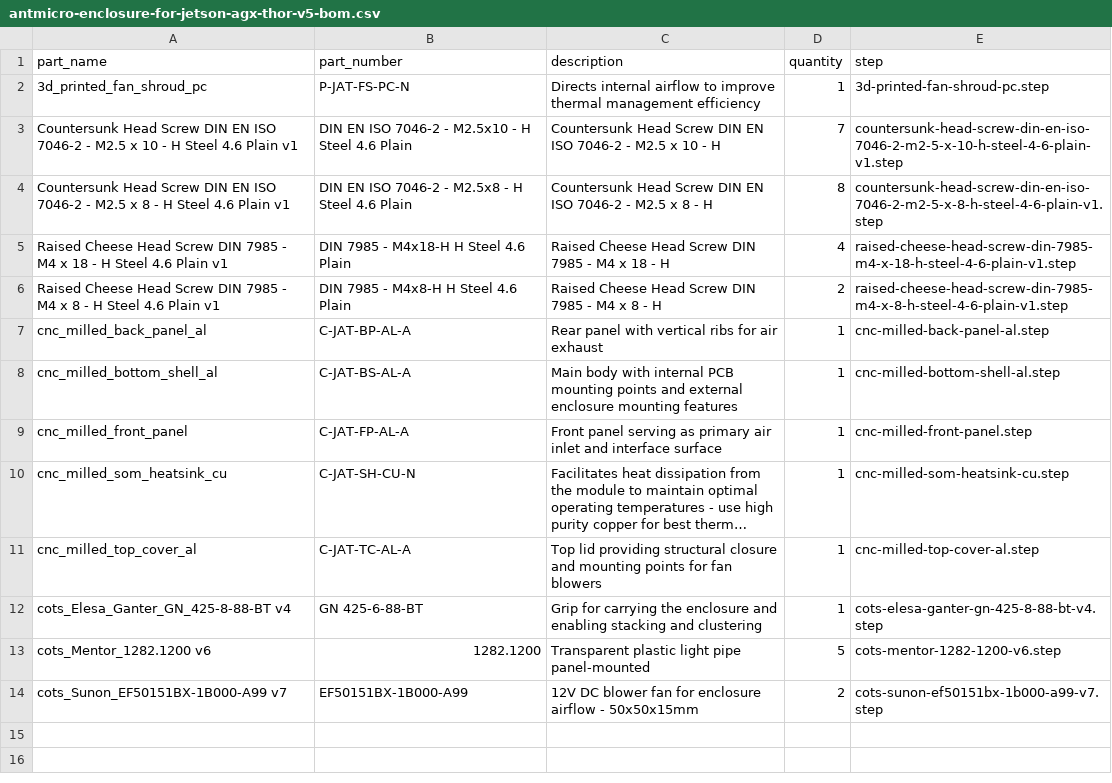
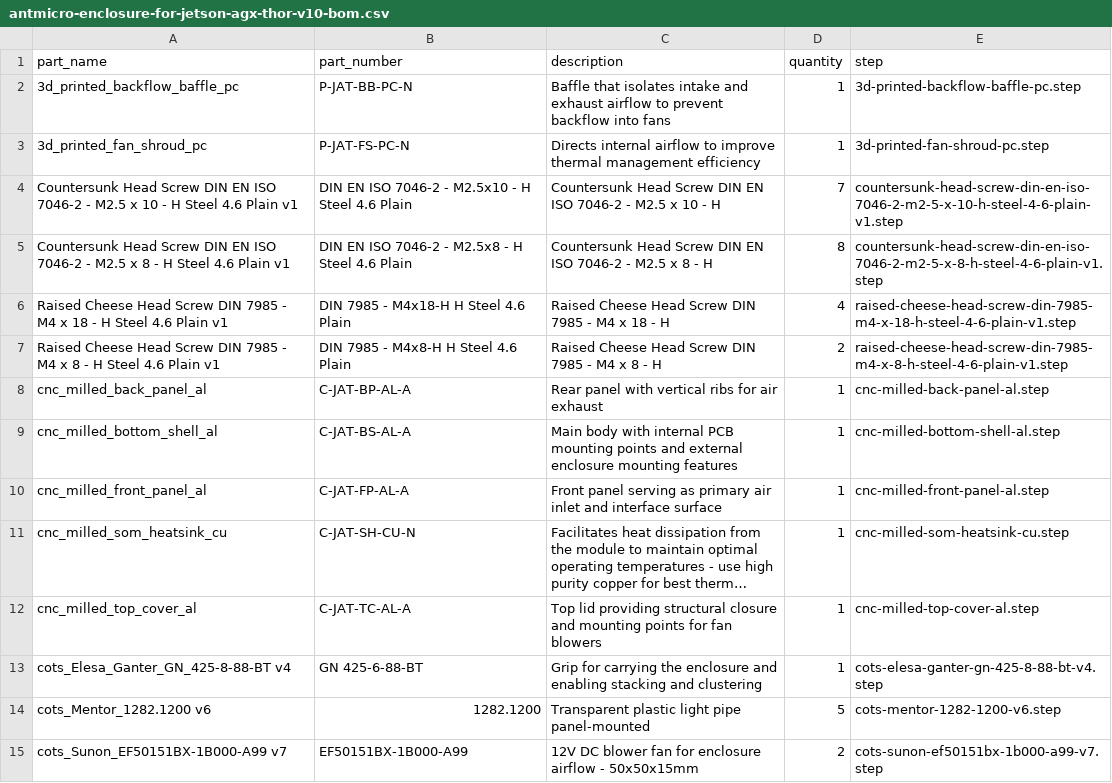
Before and after one commit to antmicro/jetson-agx-thor-baseboard-enclosure, a CSV file: doc/antmicro-enclosure-for-jetson-agx-thor-v10-bom.csv (was doc/antmicro-enclosure-for-jetson-agx-thor-v5-bom.csv), drawn as a sheet; long unchanged cells end in …; addresses are those after the commit; the diff names each change by its address in the sheet, - before the commit and + after, or states it on an @@ line.

```diff
--- a/doc/antmicro-enclosure-for-jetson-agx-thor-v5-bom.csv
+++ b/doc/antmicro-enclosure-for-jetson-agx-thor-v10-bom.csv
+row 2: 3d_printed_backflow_baffle_pc | P-JAT-BB-PC-N | Baffle that isolates intake and exhaust airflow to prevent backflow into fans | 1 | 3d-printed-backflow-baffle-pc.step
-A10 (part_name): cnc_milled_front_panel
+A10 (part_name): cnc_milled_front_panel_al
-E10 (step): cnc-milled-front-panel.step
+E10 (step): cnc-milled-front-panel-al.step
```
Also changed, not shown: doc/antmicro-enclosure-for-jetson-agx-thor-v10-pos.csv, 20 other files.
